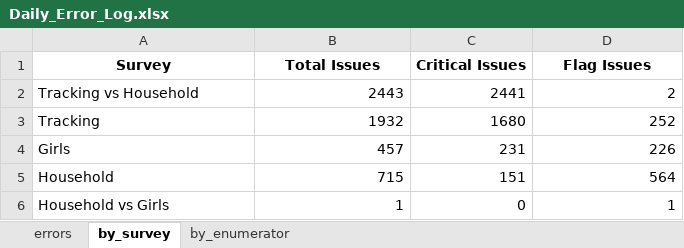
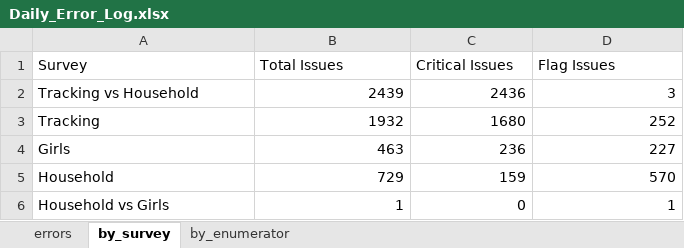
Before and after one commit to malkiaman-dev/KP_RAP_M_-_E_Dashboard, an Excel workbook: Error_log/Daily_Error_Log.xlsx, sheet by_survey, drawn as a sheet; values as stored, in another font and other column widths than the file's, no borders; the diff names each change by its address in the sheet, - before the commit and + after, or states it on an @@ line.

```diff
--- a/Error_log/Daily_Error_Log.xlsx (sheet by_survey)
+++ b/Error_log/Daily_Error_Log.xlsx (sheet by_survey)
@@ A1:D1 bold: on → off, alignment: center → left @@
-B2 (Total Issues): 2443
+B2 (Total Issues): 2439
-C2 (Critical Issues): 2441
+C2 (Critical Issues): 2436
-D2 (Flag Issues): 2
+D2 (Flag Issues): 3
-B4 (Total Issues): 457
+B4 (Total Issues): 463
-C4 (Critical Issues): 231
+C4 (Critical Issues): 236
-D4 (Flag Issues): 226
+D4 (Flag Issues): 227
-B5 (Total Issues): 715
+B5 (Total Issues): 729
-C5 (Critical Issues): 151
+C5 (Critical Issues): 159
-D5 (Flag Issues): 564
+D5 (Flag Issues): 570
```
Also changed, not shown: sheet errors, sheet by_enumerator, Error_log/Enumerator_Performance.xlsx, Error_log/Weekly_QA_Summary.xlsx.
